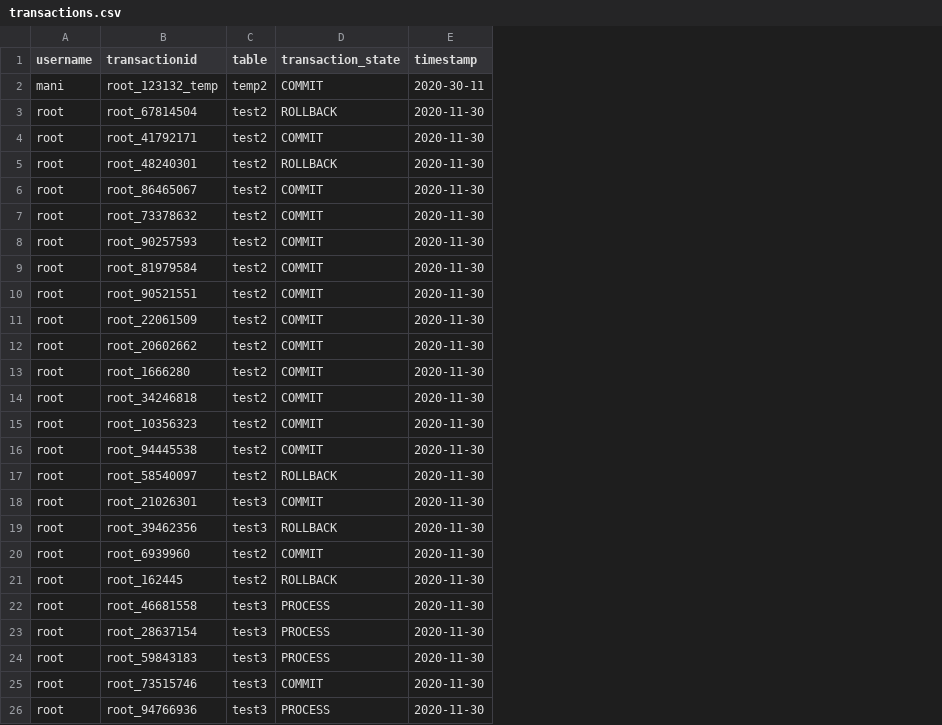
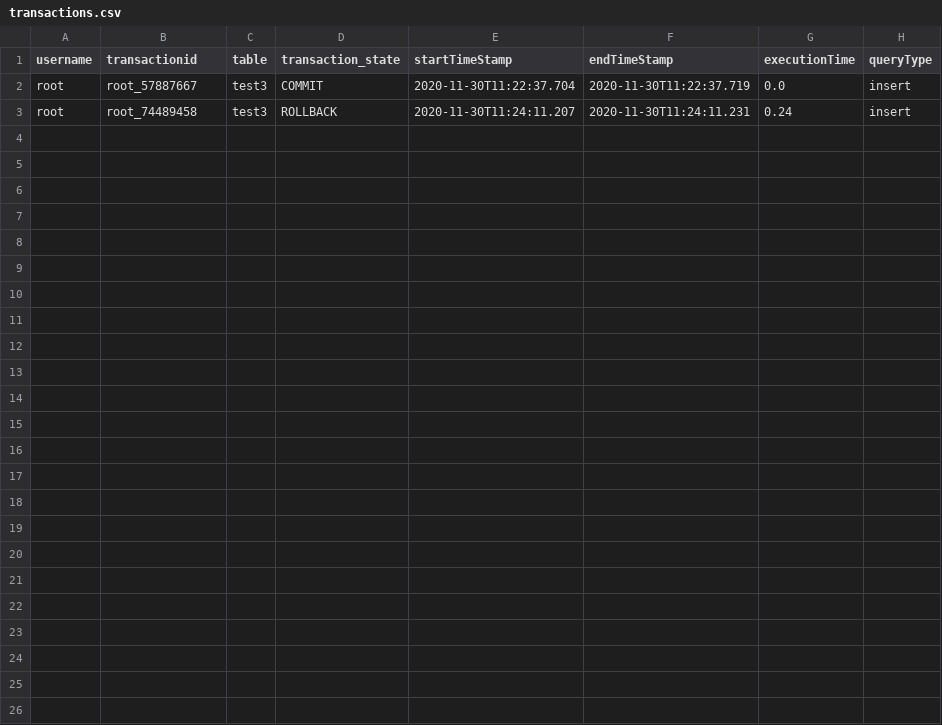
Before and after one commit to manitejavarma/DatabaseManagementSystem, a CSV file: database/transactions.csv, drawn as a sheet; removed rows and columns are numbered as before the commit, all else as after; the diff names each change by its address in the sheet, - before the commit and + after, or states it on an @@ line.

Commit message:
timestamp to transaction

```diff
--- a/database/transactions.csv
+++ b/database/transactions.csv
-column E (timestamp), rows 18-19: 2020-11-30 | 2020-11-30
+column E (startTimeStamp), rows 2-3: 2020-11-30T11:22:37.704 | 2020-11-30T11:24:11.207
+column F (endTimeStamp), rows 2-3: 2020-11-30T11:22:37.719 | 2020-11-30T11:24:11.231
+column G (executionTime), rows 2-3: 0.0 | 0.24
+column H (queryType), rows 2-3: insert | insert
-row 2: mani | root_123132_temp | temp2 | COMMIT | 2020-30-11
-row 3: root | root_67814504 | test2 | ROLLBACK | 2020-11-30
-row 4: root | root_41792171 | test2 | COMMIT | 2020-11-30
-row 5: root | root_48240301 | test2 | ROLLBACK | 2020-11-30
-row 6: root | root_86465067 | test2 | COMMIT | 2020-11-30
-row 7: root | root_73378632 | test2 | COMMIT | 2020-11-30
-row 8: root | root_90257593 | test2 | COMMIT | 2020-11-30
-row 9: root | root_81979584 | test2 | COMMIT | 2020-11-30
-row 10: root | root_90521551 | test2 | COMMIT | 2020-11-30
-row 11: root | root_22061509 | test2 | COMMIT | 2020-11-30
-row 12: root | root_20602662 | test2 | COMMIT | 2020-11-30
-row 13: root | root_1666280 | test2 | COMMIT | 2020-11-30
-row 14: root | root_34246818 | test2 | COMMIT | 2020-11-30
-row 15: root | root_10356323 | test2 | COMMIT | 2020-11-30
-row 16: root | root_94445538 | test2 | COMMIT | 2020-11-30
-row 17: root | root_58540097 | test2 | ROLLBACK | 2020-11-30
-B2 (transactionid): root_21026301
+B2 (transactionid): root_57887667
-B3 (transactionid): root_39462356
+B3 (transactionid): root_74489458
-row 20: root | root_6939960 | test2 | COMMIT | 2020-11-30
-row 21: root | root_162445 | test2 | ROLLBACK | 2020-11-30
-row 22: root | root_46681558 | test3 | PROCESS | 2020-11-30
-row 23: root | root_28637154 | test3 | PROCESS | 2020-11-30
-row 24: root | root_59843183 | test3 | PROCESS | 2020-11-30
-row 25: root | root_73515746 | test3 | COMMIT | 2020-11-30
-row 26: root | root_94766936 | test3 | PROCESS | 2020-11-30
```
Also changed, not shown: 3 other files.
